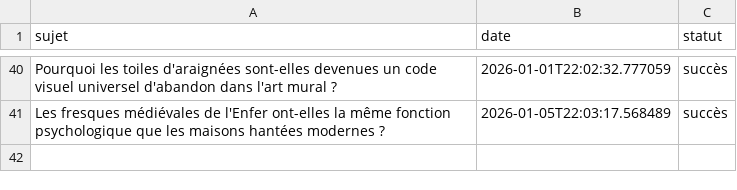
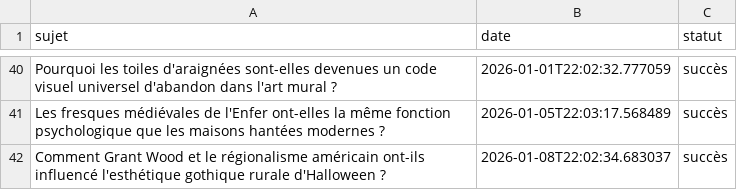
Before and after one commit to Metalosmose21/Halloween-1, a CSV file: sujets_traites.csv, drawn as a sheet; only a part is shown, gaps mark what is left out.

```diff
--- a/sujets_traites.csv
+++ b/sujets_traites.csv
@@ -41 +41,2 @@ Pourquoi les toiles d'araignées sont-elles devenues un code visuel universel d'
 Les fresques médiévales de l'Enfer ont-elles la même fonction psychologique que les maisons hantées modernes ?,2026-01-05T22:03:17.568489,succès
+Comment Grant Wood et le régionalisme américain ont-ils influencé l'esthétique gothique rurale d'Halloween ?,2026-01-08T22:02:34.683037,succès
```
Also changed, not shown: sujets.csv.
